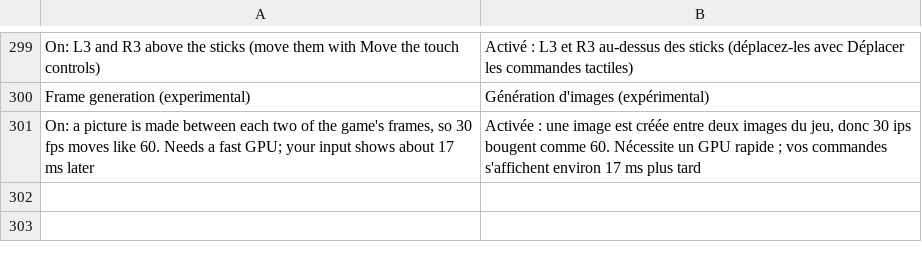
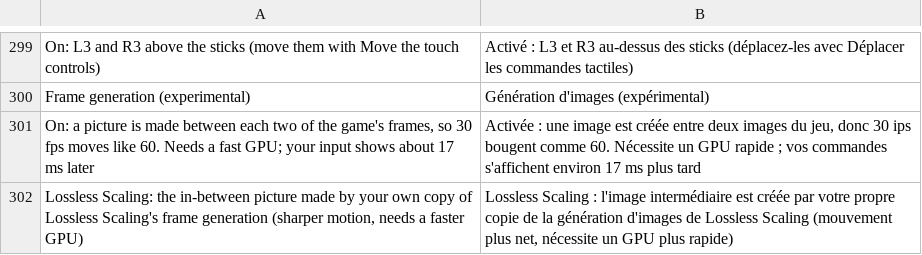
Before and after one commit to simipoB/PKShield-Android, a TSV file: dm/android/app/assets/lang/fr.tsv, drawn as a sheet; only a part is shown, gaps mark what is left out.

```diff
--- a/dm/android/app/assets/lang/fr.tsv
+++ b/dm/android/app/assets/lang/fr.tsv
@@ -301 +301,2 @@ Frame generation (experimental)	Génération d'images (expérimental)
 On: a picture is made between each two of the game's frames, so 30 fps moves like 60. Needs a fast GPU; your input shows about 17 ms later	Activée : une image est créée entre deux images du jeu, donc 30 ips bougent comme 60. Nécessite un GPU rapide ; vos commandes s'affichent environ 17 ms plus tard
+Lossless Scaling: the in-between picture made by your own copy of Lossless Scaling's frame generation (sharper motion, needs a faster GPU)	Lossless Scaling : l'image intermédiaire est créée par votre propre copie de la génération d'images de Lossless Scaling (mouvement plus net, nécessite un GPU plus rapide)
```
Also changed, not shown: dm/android/app/assets/lang/es.tsv, dm/android/app/assets/lang/ja.tsv, 5 other files.
